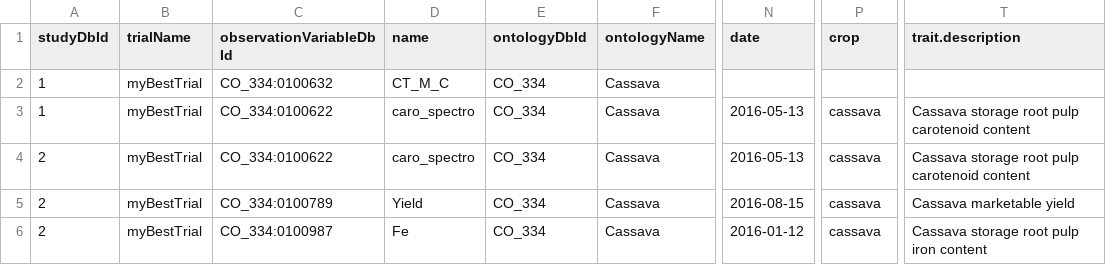
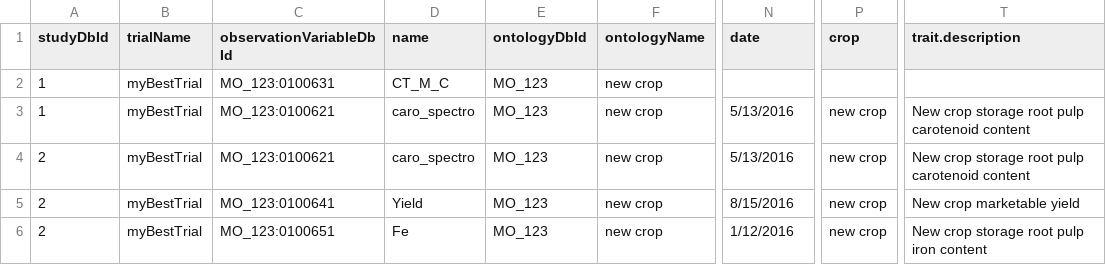
Before and after one commit to CIP-RIU/brapiTS, a CSV file: inst/apps/brapi/data/studies_observationVariables.csv, drawn as a sheet; only a part is shown, gaps mark what is left out; the diff names each change by its address in the sheet, - before the commit and + after, or states it on an @@ line.

```diff
--- a/inst/apps/brapi/data/studies_observationVariables.csv
+++ b/inst/apps/brapi/data/studies_observationVariables.csv
-C2 (observationVariableDbId): CO_334:0100632
+C2 (observationVariableDbId): MO_123:0100631
-E2:E6 (ontologyDbId): CO_334
+E2:E6 (ontologyDbId): MO_123
-F2:F6 (ontologyName): Cassava
+F2:F6 (ontologyName): new crop
-C3:C4 (observationVariableDbId): CO_334:0100622
+C3:C4 (observationVariableDbId): MO_123:0100621
-N3:N4 (date): 2016-05-13
+N3:N4 (date): 5/13/2016
-P3:P6 (crop): cassava
+P3:P6 (crop): new crop
-T3:T4 (trait.description): Cassava storage root pulp carotenoid content
+T3:T4 (trait.description): New crop storage root pulp carotenoid content
-C5 (observationVariableDbId): CO_334:0100789
+C5 (observationVariableDbId): MO_123:0100641
-N5 (date): 2016-08-15
+N5 (date): 8/15/2016
-T5 (trait.description): Cassava marketable yield
+T5 (trait.description): New crop marketable yield
-C6 (observationVariableDbId): CO_334:0100987
+C6 (observationVariableDbId): MO_123:0100651
-N6 (date): 2016-01-12
+N6 (date): 1/12/2016
-T6 (trait.description): Cassava storage root pulp iron content
+T6 (trait.description): New crop storage root pulp iron content
```
Also changed, not shown: inst/apps/brapi/info/calls.csv, 2 other files.
